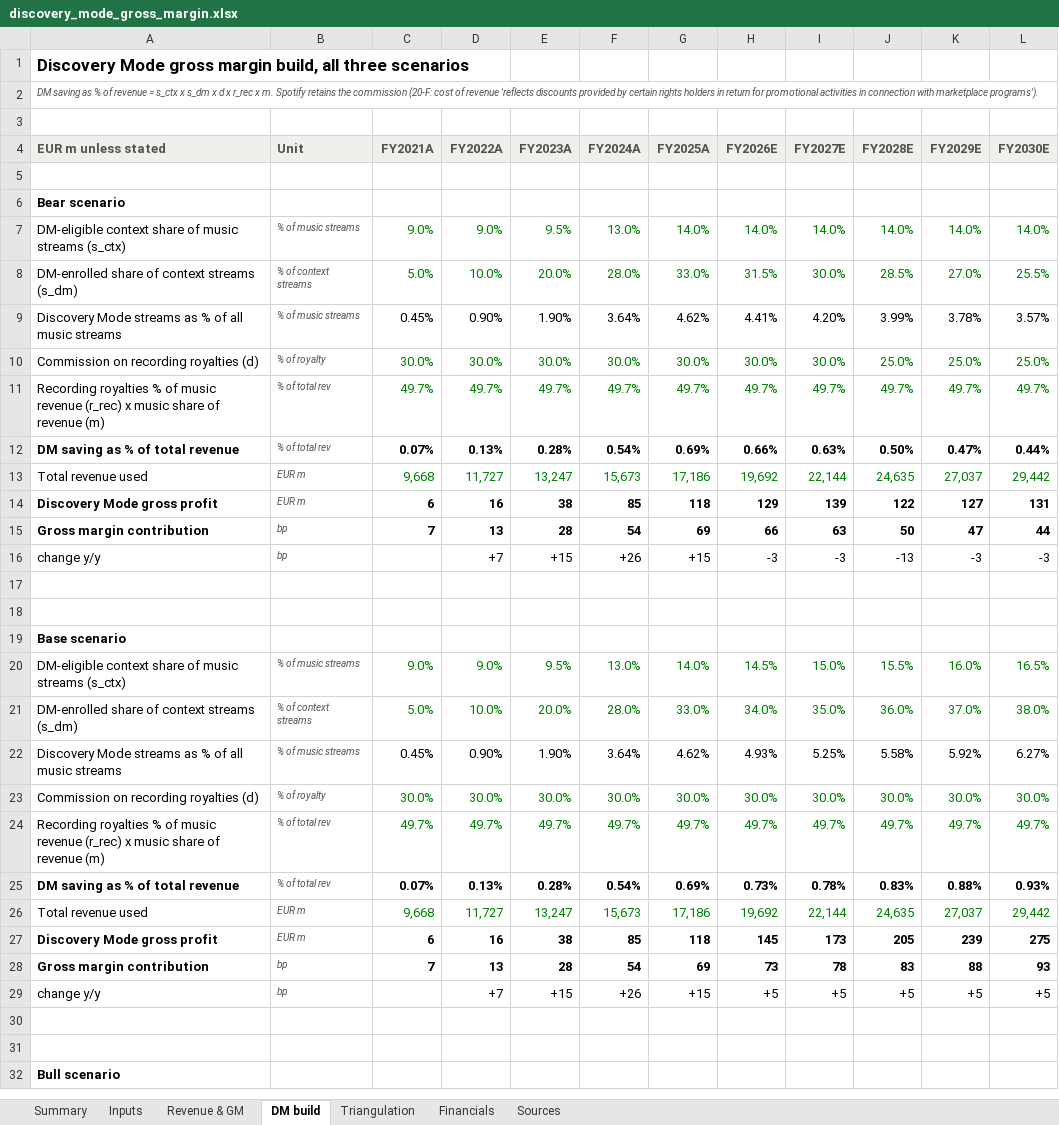
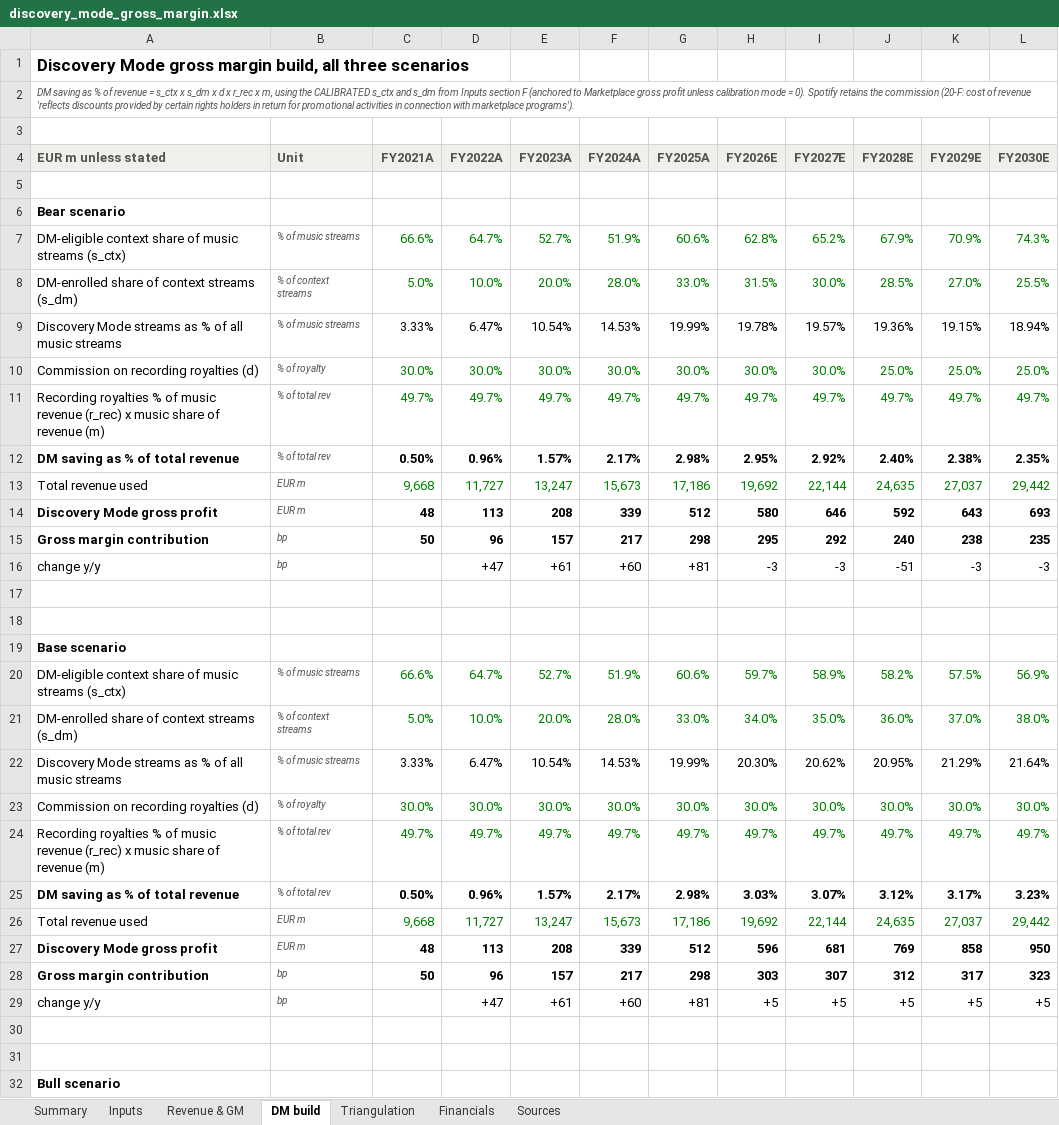
Before and after one commit to maxlsmls-dot/SPOT, an Excel workbook: analysis/discovery_mode_gross_margin.xlsx, sheet DM build, drawn as a sheet; only a part is shown; values as stored, in another font and other column widths than the file's, no borders; removed rows and columns are numbered as before the commit, all else as after; the diff covers the shown part only; the diff names each change by its address in the sheet, - before the commit and + after, or states it on an @@ line.

```diff
--- a/analysis/discovery_mode_gross_margin.xlsx (sheet DM build)
+++ b/analysis/discovery_mode_gross_margin.xlsx (sheet DM build)
-A2 (EUR m unless stated): …r_rec x m. Spotify retains…
+A2 (EUR m unless stated): …r_rec x m, using the CALIBRATED s_ctx and s_dm from Inputs section F (anchored to Marketplace gross profit unless calibration mode = 0). Spotify retains…
-row 7: DM-eligible context share of music streams (s_ctx) | % of music streams | 9.0% | 9.0% | 9.5% | 13.0% | 14.0% | 14.0% | 14.0% | 14.0% | 14.0% | 14.0%
+row 7: DM-eligible context share of music streams (s_ctx) | % of music streams | 66.6% | 64.7% | 52.7% | 51.9% | 60.6% | 62.8% | 65.2% | 67.9% | 70.9% | 74.3%
-row 9: Discovery Mode streams as % of all music streams | % of music streams | 0.45% | 0.90% | 1.90% | 3.64% | 4.62% | 4.41% | 4.20% | 3.99% | 3.78% | 3.57%
+row 9: Discovery Mode streams as % of all music streams | % of music streams | 3.33% | 6.47% | 10.54% | 14.53% | 19.99% | 19.78% | 19.57% | 19.36% | 19.15% | 18.94%
-row 12: DM saving as % of total revenue | % of total rev | 0.07% | 0.13% | 0.28% | 0.54% | 0.69% | 0.66% | 0.63% | 0.50% | 0.47% | 0.44%
+row 12: DM saving as % of total revenue | % of total rev | 0.50% | 0.96% | 1.57% | 2.17% | 2.98% | 2.95% | 2.92% | 2.40% | 2.38% | 2.35%
-row 14: Discovery Mode gross profit | EUR m | 6 | 16 | 38 | 85 | 118 | 129 | 139 | 122 | 127 | 131
-row 15: Gross margin contribution | bp | 7 | 13 | 28 | 54 | 69 | 66 | 63 | 50 | 47 | 44
+row 14: Discovery Mode gross profit | EUR m | 48 | 113 | 208 | 339 | 512 | 580 | 646 | 592 | 643 | 693
+row 15: Gross margin contribution | bp | 50 | 96 | 157 | 217 | 298 | 295 | 292 | 240 | 238 | 235
-D16 (FY2022A): +7
+D16 (FY2022A): +47
-E16 (FY2023A): +15
+E16 (FY2023A): +61
-F16 (FY2024A): +26
+F16 (FY2024A): +60
-G16 (FY2025A): +15
+G16 (FY2025A): +81
-J16 (FY2028E): -13
+J16 (FY2028E): -51
-row 20: DM-eligible context share of music streams (s_ctx) | % of music streams | 9.0% | 9.0% | 9.5% | 13.0% | 14.0% | 14.5% | 15.0% | 15.5% | 16.0% | 16.5%
+row 20: DM-eligible context share of music streams (s_ctx) | % of music streams | 66.6% | 64.7% | 52.7% | 51.9% | 60.6% | 59.7% | 58.9% | 58.2% | 57.5% | 56.9%
-row 22: Discovery Mode streams as % of all music streams | % of music streams | 0.45% | 0.90% | 1.90% | 3.64% | 4.62% | 4.93% | 5.25% | 5.58% | 5.92% | 6.27%
+row 22: Discovery Mode streams as % of all music streams | % of music streams | 3.33% | 6.47% | 10.54% | 14.53% | 19.99% | 20.30% | 20.62% | 20.95% | 21.29% | 21.64%
-row 25: DM saving as % of total revenue | % of total rev | 0.07% | 0.13% | 0.28% | 0.54% | 0.69% | 0.73% | 0.78% | 0.83% | 0.88% | 0.93%
+row 25: DM saving as % of total revenue | % of total rev | 0.50% | 0.96% | 1.57% | 2.17% | 2.98% | 3.03% | 3.07% | 3.12% | 3.17% | 3.23%
-row 27: Discovery Mode gross profit | EUR m | 6 | 16 | 38 | 85 | 118 | 145 | 173 | 205 | 239 | 275
-row 28: Gross margin contribution | bp | 7 | 13 | 28 | 54 | 69 | 73 | 78 | 83 | 88 | 93
+row 27: Discovery Mode gross profit | EUR m | 48 | 113 | 208 | 339 | 512 | 596 | 681 | 769 | 858 | 950
+row 28: Gross margin contribution | bp | 50 | 96 | 157 | 217 | 298 | 303 | 307 | 312 | 317 | 323
-D29 (FY2022A): +7
+D29 (FY2022A): +47
-E29 (FY2023A): +15
+E29 (FY2023A): +61
-F29 (FY2024A): +26
+F29 (FY2024A): +60
-G29 (FY2025A): +15
+G29 (FY2025A): +81
```
Also changed, not shown: 10 added rows, 10 removed rows and 8 edited cells elsewhere in this sheet, sheet Inputs, sheet Summary, sheet Revenue & GM, sheet Triangulation, sheet Sources, formulas that keep their value, charts or pictures, 2 other files.
